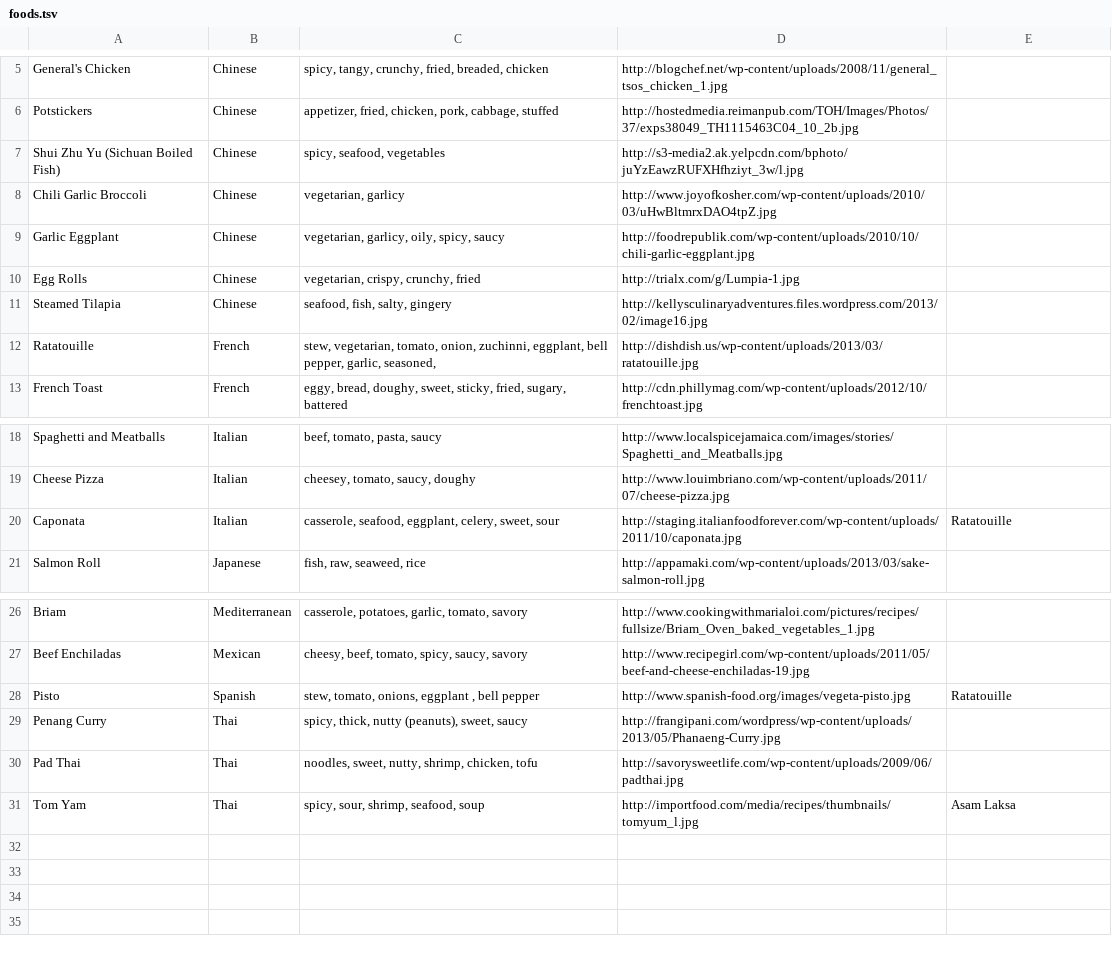
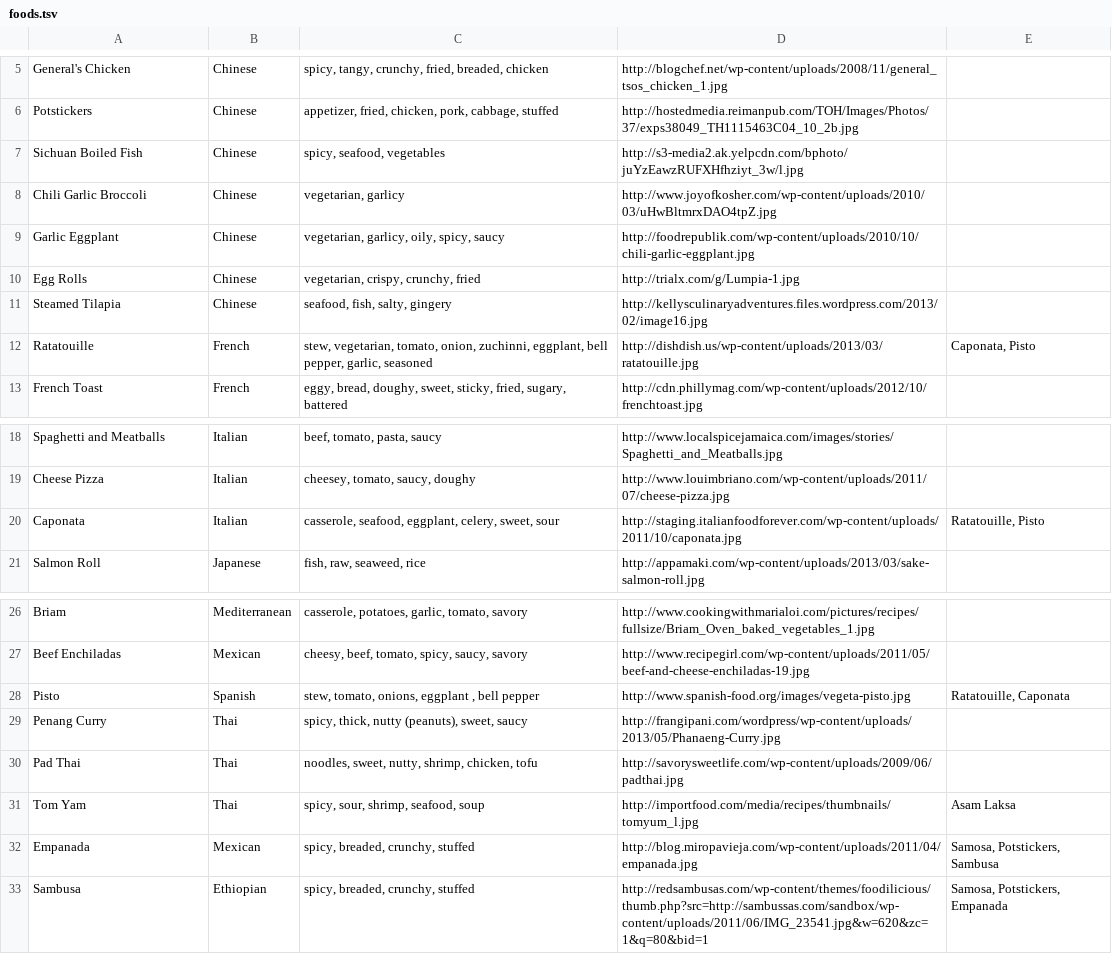
Before and after one commit to sjdemartini/familiar-foods, a TSV file: assets/foods.tsv, drawn as a sheet; only a part is shown, gaps mark what is left out; the diff names each change by its address in the sheet, - before the commit and + after, or states it on an @@ line.

Commit message:
Update foods.tsv file for database initialization

```diff
--- a/assets/foods.tsv
+++ b/assets/foods.tsv
-A7: Shui Zhu Yu (Sichuan Boiled Fish)
+A7: Sichuan Boiled Fish
-C12: …pepper, garlic, seasoned,
+C12: …pepper, garlic, seasoned
-E12: (empty)
+E12: Caponata, Pisto
-E20: Ratatouille
+E20: Ratatouille, Pisto
-E28: Ratatouille
+E28: Ratatouille, Caponata
+row 32: Empanada | Mexican | spicy, breaded, crunchy, stuffed | http://blog.miropavieja.com/wp-content/uploads/2011/04/empanada.jpg | Samosa, Potstickers, Sambusa
+row 33: Sambusa | Ethiopian | spicy, breaded, crunchy, stuffed | http://redsambusas.com/wp-content/themes/foodilicious/thumb.php?src=http://sambussas.com/sandbox/wp-content/uploads/2011/06/IMG_23541.jpg&w=620&zc=1&q=80&bid=1 | Samosa, Potstickers, Empanada
```
